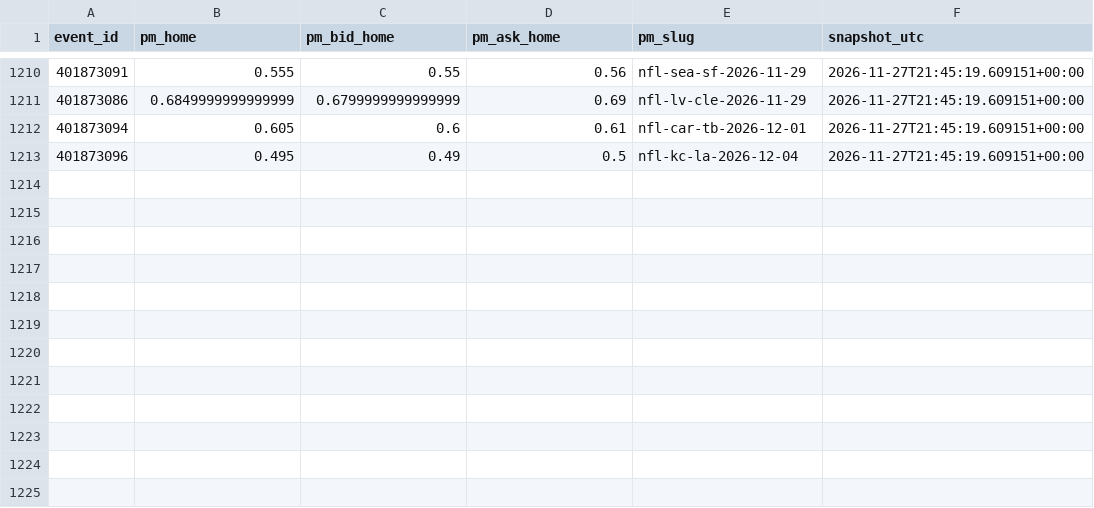
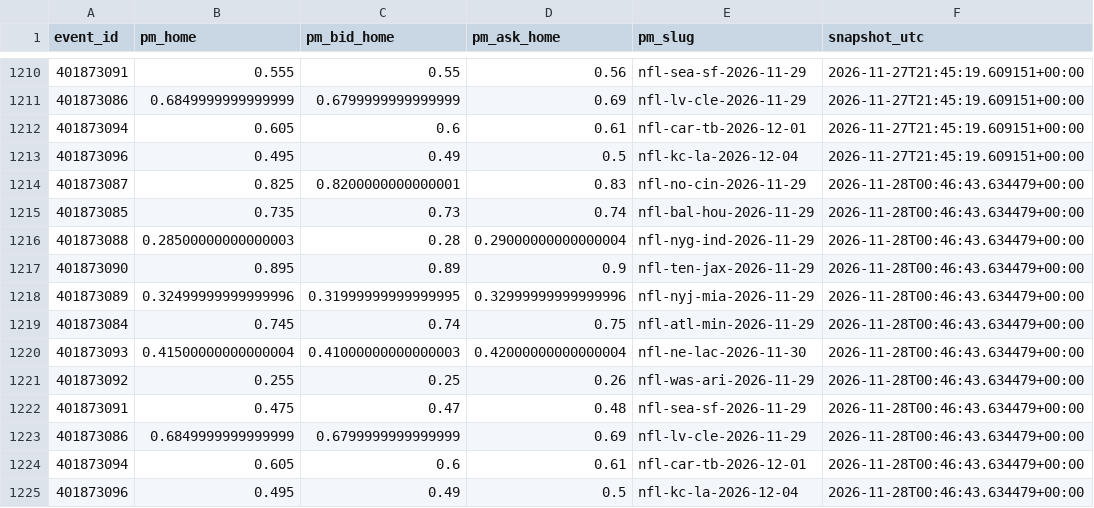
Before and after one commit to gabrielreyesu/mocha-picks, a CSV file: predictions/nfl_polymarket_snapshots.csv, drawn as a sheet; only a part is shown, gaps mark what is left out; the diff names each change by its address in the sheet, - before the commit and + after, or states it on an @@ line.

```diff
--- a/predictions/nfl_polymarket_snapshots.csv
+++ b/predictions/nfl_polymarket_snapshots.csv
+row 1214: 401873087 | 0.825 | 0.8200000000000001 | 0.83 | nfl-no-cin-2026-11-29 | 2026-11-28T00:46:43.634479+00:00
+row 1215: 401873085 | 0.735 | 0.73 | 0.74 | nfl-bal-hou-2026-11-29 | 2026-11-28T00:46:43.634479+00:00
+row 1216: 401873088 | 0.28500000000000003 | 0.28 | 0.29000000000000004 | nfl-nyg-ind-2026-11-29 | 2026-11-28T00:46:43.634479+00:00
+row 1217: 401873090 | 0.895 | 0.89 | 0.9 | nfl-ten-jax-2026-11-29 | 2026-11-28T00:46:43.634479+00:00
+row 1218: 401873089 | 0.32499999999999996 | 0.31999999999999995 | 0.32999999999999996 | nfl-nyj-mia-2026-11-29 | 2026-11-28T00:46:43.634479+00:00
+row 1219: 401873084 | 0.745 | 0.74 | 0.75 | nfl-atl-min-2026-11-29 | 2026-11-28T00:46:43.634479+00:00
+row 1220: 401873093 | 0.41500000000000004 | 0.41000000000000003 | 0.42000000000000004 | nfl-ne-lac-2026-11-30 | 2026-11-28T00:46:43.634479+00:00
+row 1221: 401873092 | 0.255 | 0.25 | 0.26 | nfl-was-ari-2026-11-29 | 2026-11-28T00:46:43.634479+00:00
+row 1222: 401873091 | 0.475 | 0.47 | 0.48 | nfl-sea-sf-2026-11-29 | 2026-11-28T00:46:43.634479+00:00
+row 1223: 401873086 | 0.6849999999999999 | 0.6799999999999999 | 0.69 | nfl-lv-cle-2026-11-29 | 2026-11-28T00:46:43.634479+00:00
+row 1224: 401873094 | 0.605 | 0.6 | 0.61 | nfl-car-tb-2026-12-01 | 2026-11-28T00:46:43.634479+00:00
+row 1225: 401873096 | 0.495 | 0.49 | 0.5 | nfl-kc-la-2026-12-04 | 2026-11-28T00:46:43.634479+00:00
```
Also changed, not shown: predictions/nba_polymarket_snapshots.csv, predictions/nfl_kalshi_edges.csv, 12 other files.
